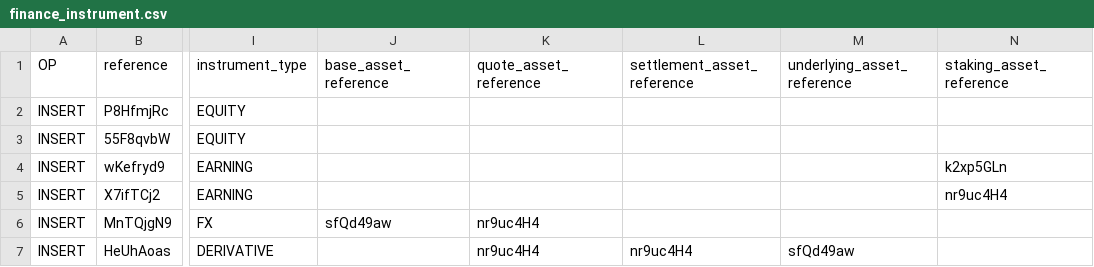
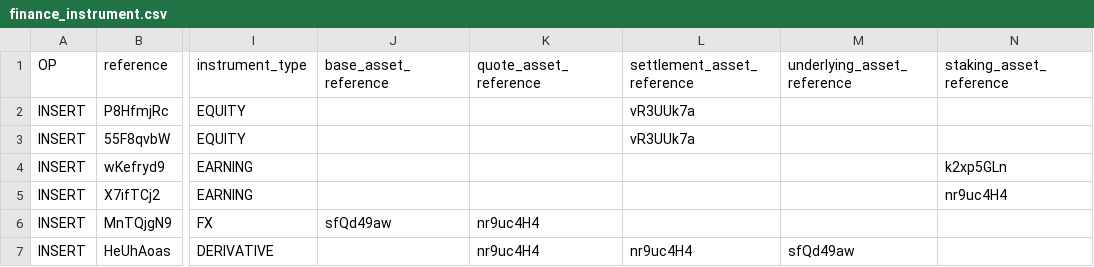
Before and after one commit to chore-master/chore-master-python, a CSV file: apps/chore_master_api/end_user_space/data/dev/insert/finance_instrument.csv, drawn as a sheet; only a part is shown, gaps mark what is left out; the diff names each change by its address in the sheet, - before the commit and + after, or states it on an @@ line.

```diff
--- a/apps/chore_master_api/end_user_space/data/dev/insert/finance_instrument.csv
+++ b/apps/chore_master_api/end_user_space/data/dev/insert/finance_instrument.csv
-L2:L3 (settlement_asset_reference): (empty)
+L2:L3 (settlement_asset_reference): vR3UUk7a
```
Also changed, not shown: 1 other file.
